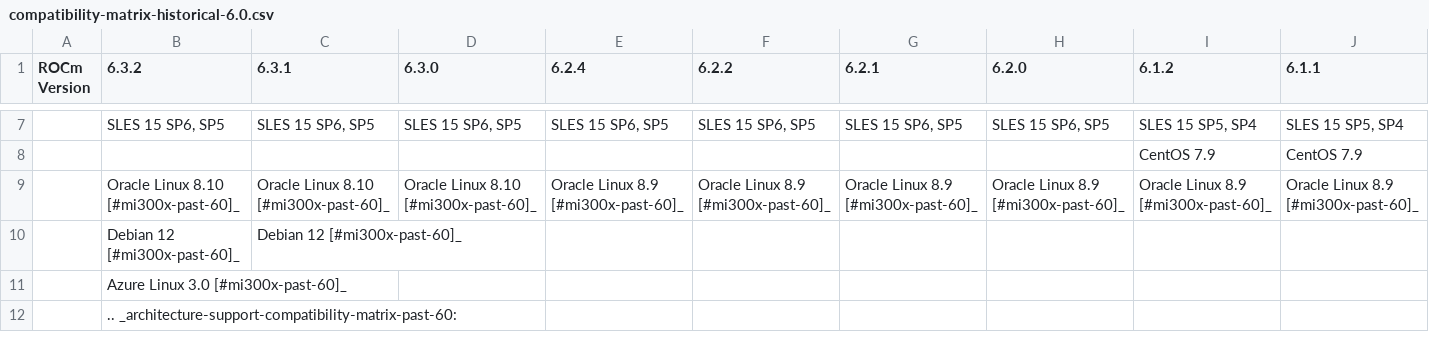
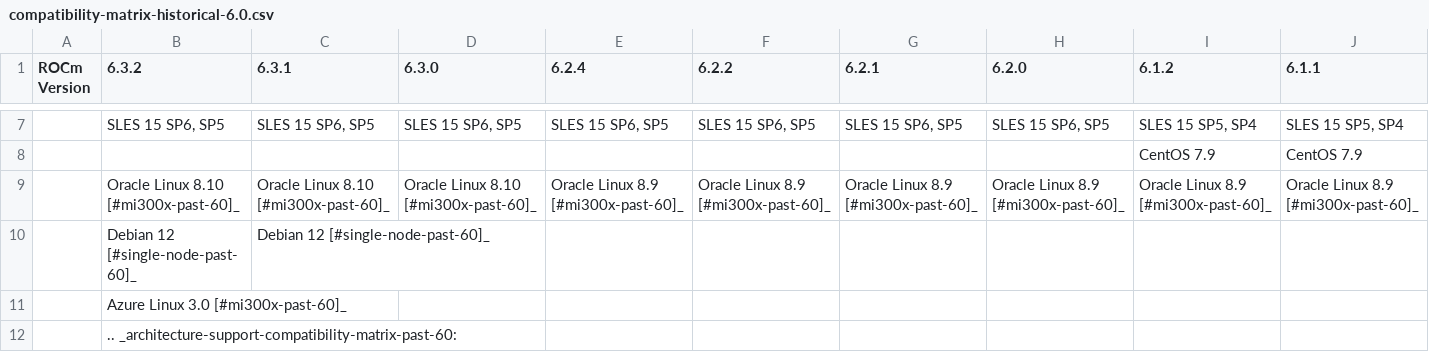
Before and after one commit to richardokonicha/ROCm, a CSV file: docs/compatibility/compatibility-matrix-historical-6.0.csv, drawn as a sheet; only a part is shown, gaps mark what is left out; removed rows and columns are numbered as before the commit, all else as after; rows hold the shown columns only; the diff names each change by its address in the sheet, - before the commit and + after, or states it on an @@ line.

Commit message:
Debian 12 support for single-node added (#300)

```diff
--- a/docs/compatibility/compatibility-matrix-historical-6.0.csv
+++ b/docs/compatibility/compatibility-matrix-historical-6.0.csv
-row 10:  | Debian 12 [#mi300x-past-60]_ | Debian 12 [#mi300x-past-60]_
+row 10:  | Debian 12 [#single-node-past-60]_ | Debian 12 [#single-node-past-60]_
```
Also changed, not shown: 1 other file.
